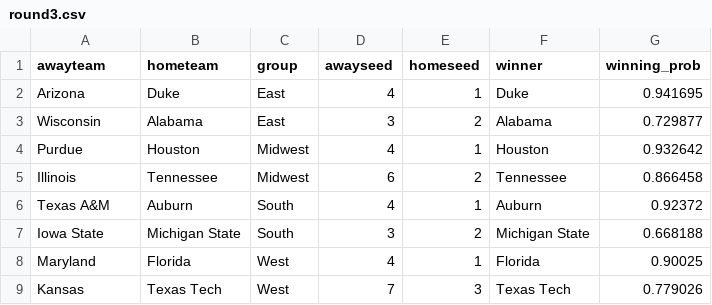
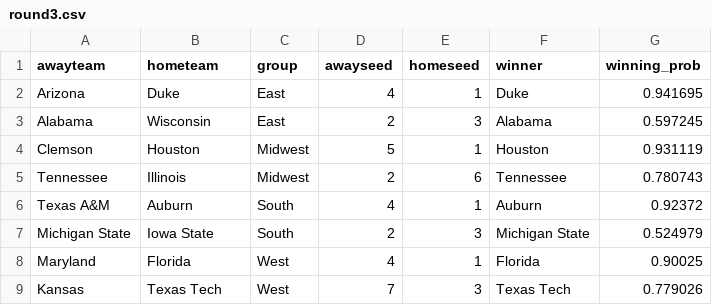
Before and after one commit to jameskemper/jkemper, a CSV file: wreckem_model/Bracket_2025/round3.csv, drawn as a sheet.

```diff
--- a/wreckem_model/Bracket_2025/round3.csv
+++ b/wreckem_model/Bracket_2025/round3.csv
@@ -2,7 +2,7 @@ awayteam,hometeam,group,awayseed,homeseed,winner,winning_prob
 Arizona,Duke,East,4,1,Duke,0.941695
-Wisconsin,Alabama,East,3,2,Alabama,0.729877
-Purdue,Houston,Midwest,4,1,Houston,0.932642
-Illinois,Tennessee,Midwest,6,2,Tennessee,0.866458
+Alabama,Wisconsin,East,2,3,Alabama,0.597245
+Clemson,Houston,Midwest,5,1,Houston,0.931119
+Tennessee,Illinois,Midwest,2,6,Tennessee,0.780743
 Texas A&M,Auburn,South,4,1,Auburn,0.92372
-Iowa State,Michigan State,South,3,2,Michigan State,0.668188
+Michigan State,Iowa State,South,2,3,Michigan State,0.524979
 Maryland,Florida,West,4,1,Florida,0.90025
```
Also changed, not shown: wreckem_model/Bracket_2025/round2.csv, 1 other file.
